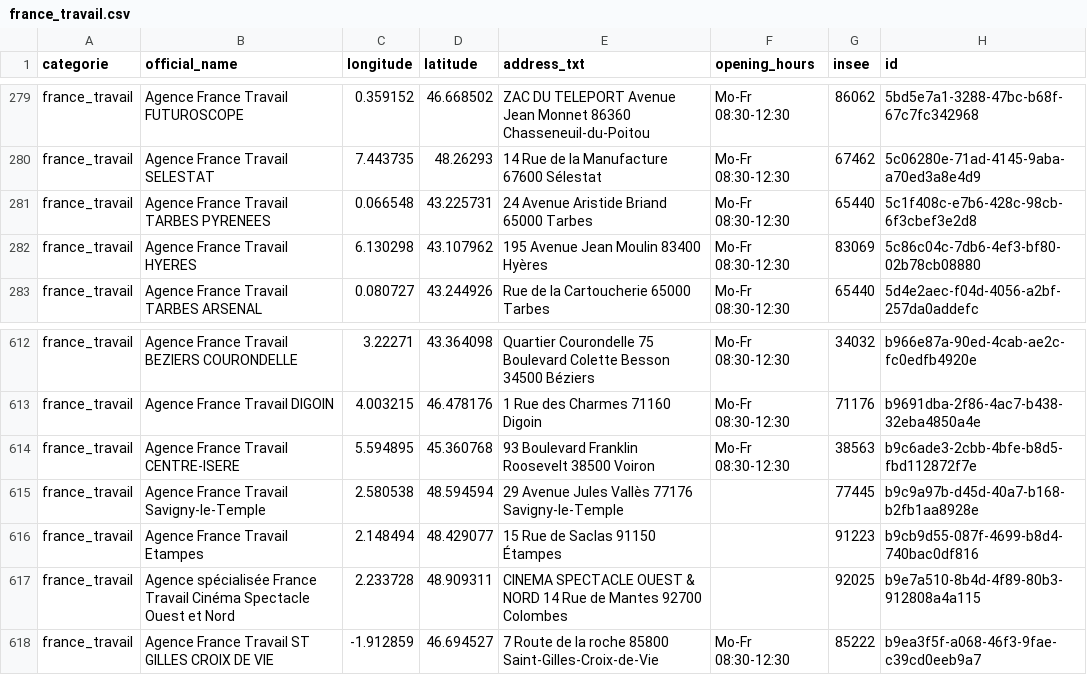
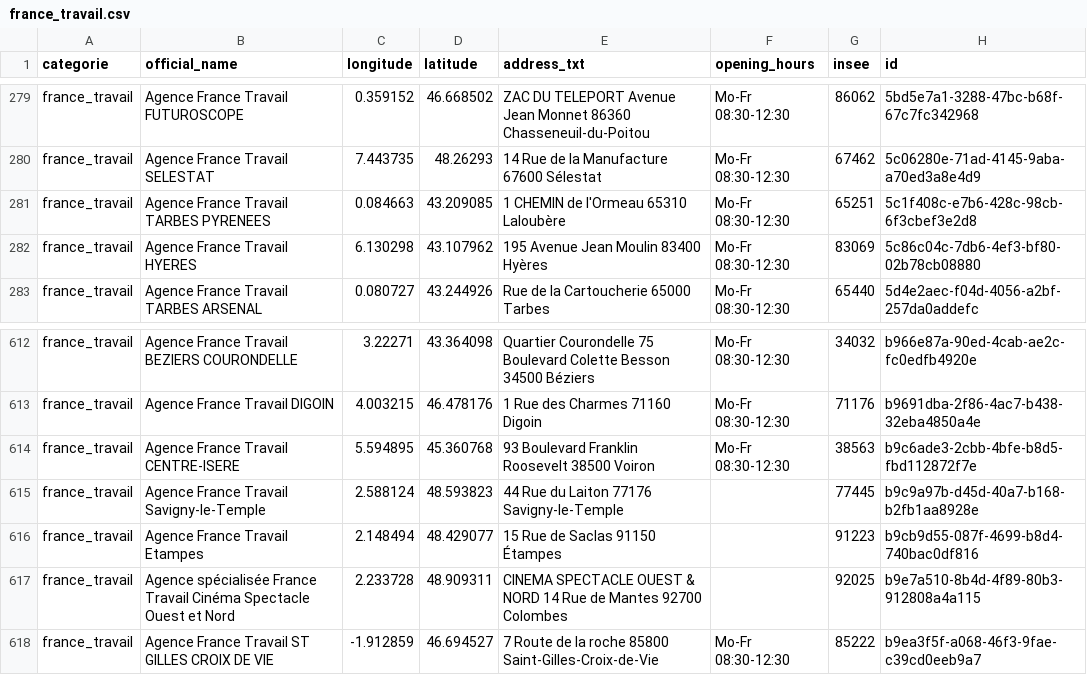
Before and after one commit to nlehuby/sepuqu, a CSV file: france_travail.csv, drawn as a sheet; only a part is shown, gaps mark what is left out.

```diff
--- a/france_travail.csv
+++ b/france_travail.csv
@@ -280,3 +280,3 @@ france_travail,Agence France Travail FUTUROSCOPE,0.359152,46.668502,ZAC DU TELEP
 france_travail,Agence France Travail SELESTAT,7.443735,48.26293,14 Rue de la Manufacture 67600 Sélestat,Mo-Fr 08:30-12:30,67462,5c06280e-71ad-4145-9aba-a70ed3a8e4d9
-france_travail,Agence France Travail TARBES PYRENEES,0.066548,43.225731,24 Avenue Aristide Briand 65000 Tarbes,Mo-Fr 08:30-12:30,65440,5c1f408c-e7b6-428c-98cb-6f3cbef3e2d8
+france_travail,Agence France Travail TARBES PYRENEES,0.084663,43.209085,1 CHEMIN de l'Ormeau 65310 Laloubère,Mo-Fr 08:30-12:30,65251,5c1f408c-e7b6-428c-98cb-6f3cbef3e2d8
 france_travail,Agence France Travail HYERES,6.130298,43.107962,195 Avenue Jean Moulin 83400 Hyères,Mo-Fr 08:30-12:30,83069,5c86c04c-7db6-4ef3-bf80-02b78cb08880
@@ -614,3 +614,3 @@ france_travail,Agence France Travail DIGOIN,4.003215,46.478176,1 Rue des Charmes
 france_travail,Agence France Travail CENTRE-ISERE,5.594895,45.360768,93 Boulevard Franklin Roosevelt 38500 Voiron,Mo-Fr 08:30-12:30,38563,b9c6ade3-2cbb-4bfe-b8d5-fbd112872f7e
-france_travail,Agence France Travail Savigny-le-Temple,2.580538,48.594594,29 Avenue Jules Vallès 77176 Savigny-le-Temple,,77445,b9c9a97b-d45d-40a7-b168-b2fb1aa8928e
+france_travail,Agence France Travail Savigny-le-Temple,2.588124,48.593823,44 Rue du Laiton 77176 Savigny-le-Temple,,77445,b9c9a97b-d45d-40a7-b168-b2fb1aa8928e
 france_travail,Agence France Travail Etampes,2.148494,48.429077,15 Rue de Saclas 91150 Étampes,,91223,b9cb9d55-087f-4699-b8d4-740bac0df816
```
Also changed, not shown: focus_with_osm.csv.
